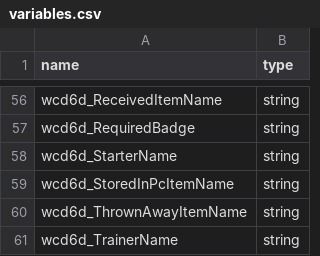
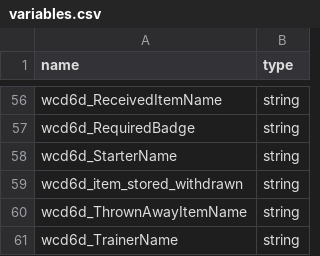
Before and after one commit to Helios-vmg/cppred, a CSV file: CodeGeneration/input/variables.csv, drawn as a sheet; only a part is shown, gaps mark what is left out.

```diff
--- a/CodeGeneration/input/variables.csv
+++ b/CodeGeneration/input/variables.csv
@@ -58,3 +58,3 @@ wcd6d_RequiredBadge,string
 wcd6d_StarterName,string
-wcd6d_StoredInPcItemName,string
+wcd6d_item_stored_withdrawn,string
 wcd6d_ThrownAwayItemName,string
```
Also changed, not shown: 5 other files.
